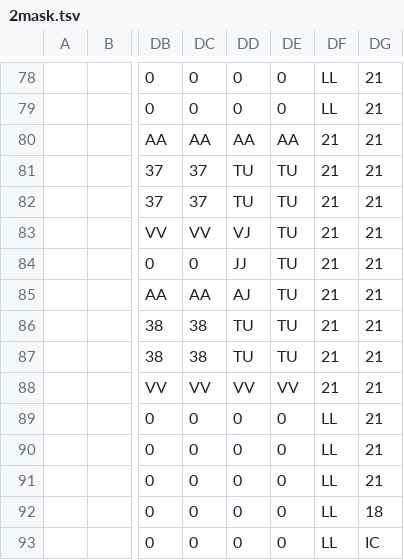
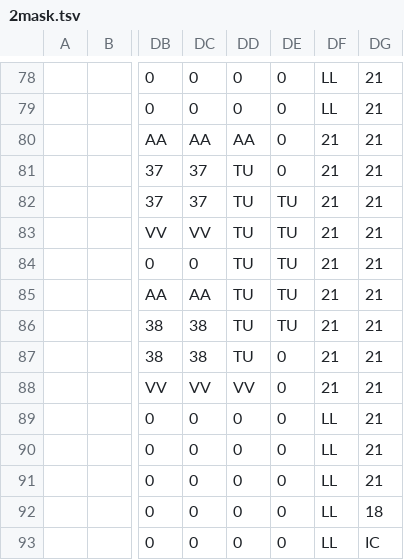
Before and after one commit to dctucker/nimarble, a TSV file: levels/2mask.tsv, drawn as a sheet; only a part is shown, gaps mark what is left out; the diff names each change by its address in the sheet, - before the commit and + after, or states it on an @@ line.

```diff
--- a/levels/2mask.tsv
+++ b/levels/2mask.tsv
-DE80: AA
+DE80: 0
-DE81: TU
+DE81: 0
-DD83: VJ
+DD83: TU
-DD84: JJ
+DD84: TU
-DD85: AJ
+DD85: TU
-DE87: TU
+DE87: 0
-DE88: VV
+DE88: 0
```
Also changed, not shown: levels/2.tsv, 2 other files.
